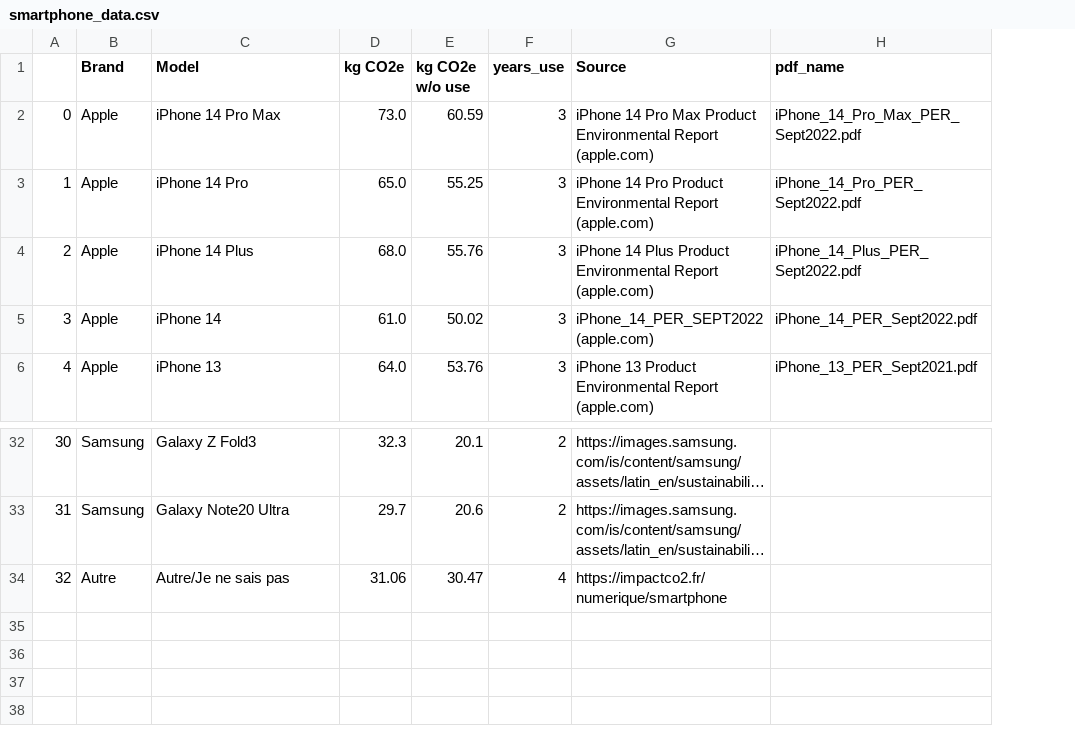
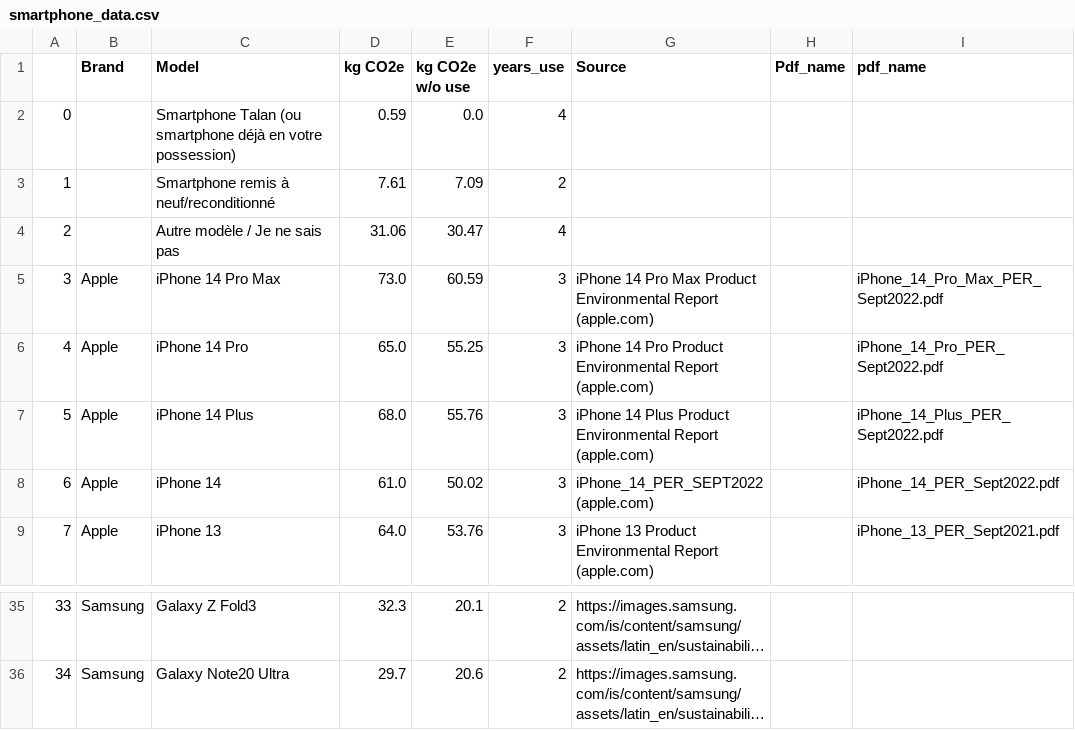
Before and after one commit to HelenaCanever/carbon_footprint_calculator, a CSV file: data/smartphone_data.csv, drawn as a sheet; only a part is shown, gaps mark what is left out; long unchanged cells end in …; removed rows and columns are numbered as before the commit, all else as after; the diff names each change by its address in the sheet, - before the commit and + after, or states it on an @@ line.

Commit message:
Update smartphone_data.csv

```diff
--- a/data/smartphone_data.csv
+++ b/data/smartphone_data.csv
+column H (Pdf_name), empty
+row 2: 0 |  | Smartphone Talan (ou smartphone déjà en votre possession) | 0.59 | 0.0 | 4
+row 3: 1 |  | Smartphone remis à neuf/reconditionné | 7.61 | 7.09 | 2
+row 4: 2 |  | Autre modèle / Je ne sais pas | 31.06 | 30.47 | 4
@@ column A renumbered between rows 5 and 36 @@
-row 34: 32 | Autre | Autre/Je ne sais pas | 31.06 | 30.47 | 4 | https://impactco2.fr/numerique/smartphone
```
